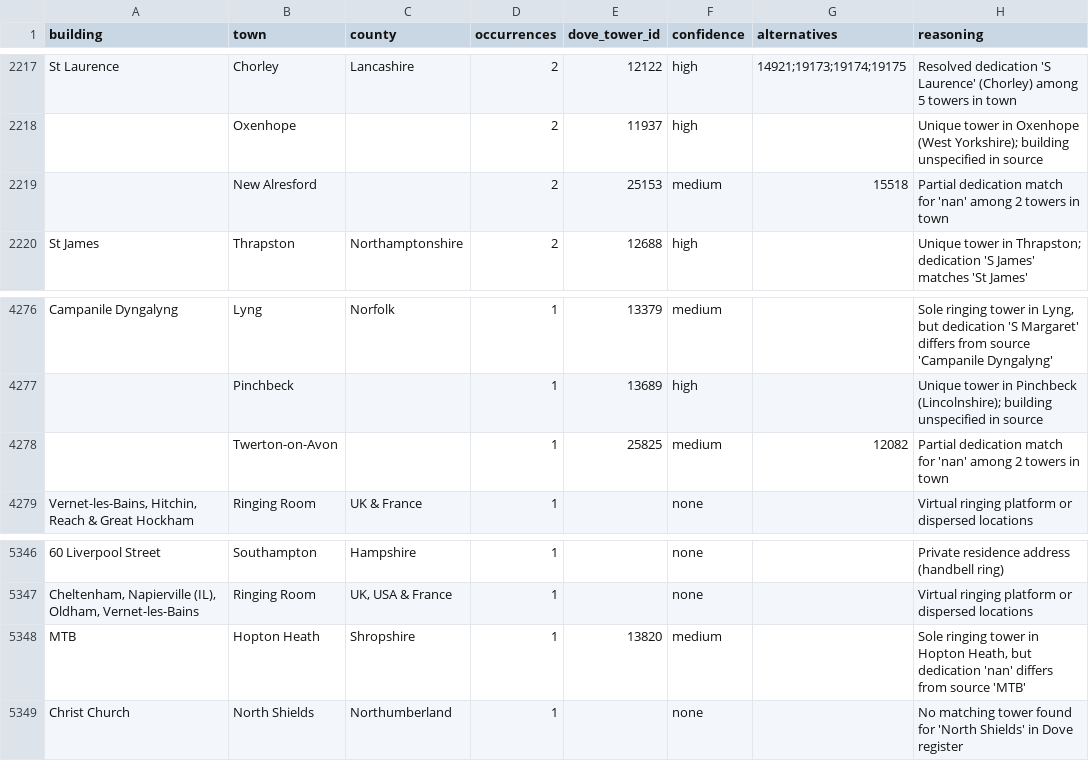
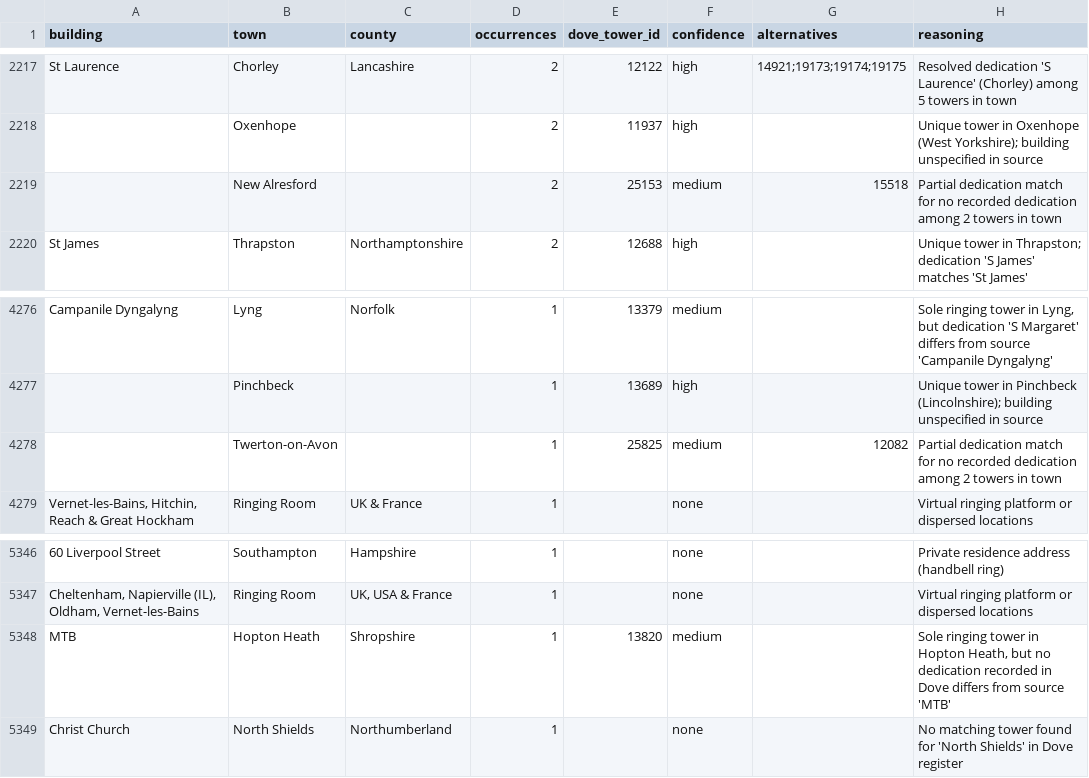
Before and after one commit to nihilisticiconoclast/change-ringing, a CSV file: data/method_location_candidates.csv, drawn as a sheet; only a part is shown, gaps mark what is left out; the diff covers the shown part only; the diff names each change by its address in the sheet, - before the commit and + after, or states it on an @@ line.

```diff
--- a/data/method_location_candidates.csv
+++ b/data/method_location_candidates.csv
-H2219 (reasoning): …match for 'nan' among 2…
+H2219 (reasoning): …match for no recorded dedication among 2…
-H4278 (reasoning): …match for 'nan' among 2…
+H4278 (reasoning): …match for no recorded dedication among 2…
-H5348 (reasoning): …Heath, but dedication 'nan' differs from…
+H5348 (reasoning): …Heath, but no dedication recorded in Dove differs from…
```
Also changed, not shown: 10 edited cells elsewhere in this file, 1 other file.
